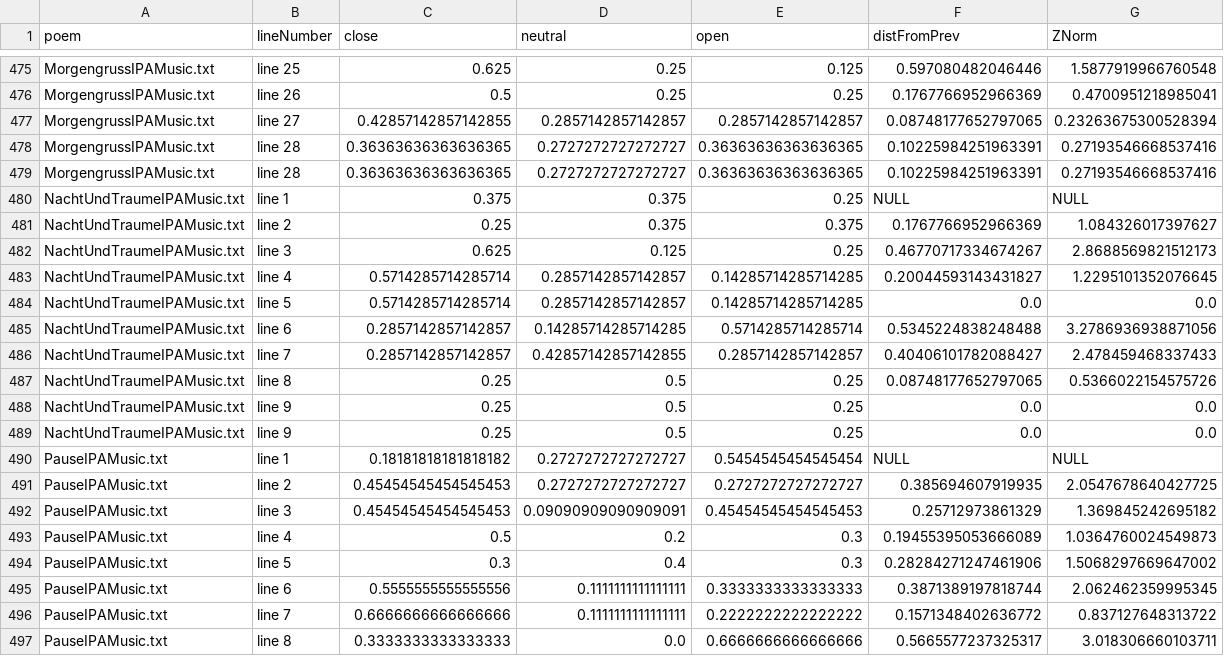
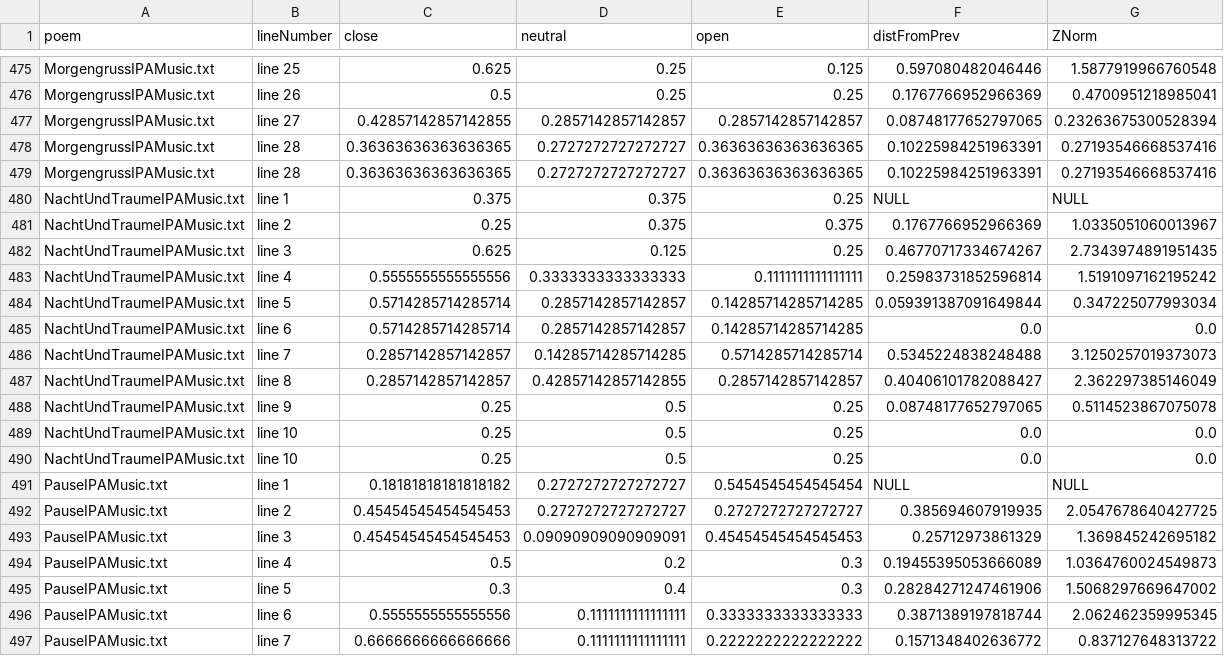
Before and after one commit to corpusmusic/liederCorpusAnalysis, a CSV file: statOutput/corpus-3DAnalysisByLine.csv, drawn as a sheet; only a part is shown, gaps mark what is left out; the shorter side is filled out with more unchanged rows.

```diff
--- a/statOutput/corpus-3DAnalysisByLine.csv
+++ b/statOutput/corpus-3DAnalysisByLine.csv
@@ -480,11 +480,12 @@ MorgengrussIPAMusic.txt,line 28,0.36363636363636365,0.2727272727272727,0.3636363
 NachtUndTraumeIPAMusic.txt,line 1,0.375,0.375,0.25,NULL,NULL
-NachtUndTraumeIPAMusic.txt,line 2,0.25,0.375,0.375,0.1767766952966369,1.084326017397627
-NachtUndTraumeIPAMusic.txt,line 3,0.625,0.125,0.25,0.46770717334674267,2.8688569821512173
-NachtUndTraumeIPAMusic.txt,line 4,0.5714285714285714,0.2857142857142857,0.14285714285714285,0.20044593143431827,1.2295101352076645
-NachtUndTraumeIPAMusic.txt,line 5,0.5714285714285714,0.2857142857142857,0.14285714285714285,0.0,0.0
-NachtUndTraumeIPAMusic.txt,line 6,0.2857142857142857,0.14285714285714285,0.5714285714285714,0.5345224838248488,3.2786936938871056
-NachtUndTraumeIPAMusic.txt,line 7,0.2857142857142857,0.42857142857142855,0.2857142857142857,0.40406101782088427,2.478459468337433
-NachtUndTraumeIPAMusic.txt,line 8,0.25,0.5,0.25,0.08748177652797065,0.5366022154575726
-NachtUndTraumeIPAMusic.txt,line 9,0.25,0.5,0.25,0.0,0.0
-NachtUndTraumeIPAMusic.txt,line 9,0.25,0.5,0.25,0.0,0.0
+NachtUndTraumeIPAMusic.txt,line 2,0.25,0.375,0.375,0.1767766952966369,1.0335051060013967
+NachtUndTraumeIPAMusic.txt,line 3,0.625,0.125,0.25,0.46770717334674267,2.7343974891951435
+NachtUndTraumeIPAMusic.txt,line 4,0.5555555555555556,0.3333333333333333,0.1111111111111111,0.25983731852596814,1.5191097162195242
+NachtUndTraumeIPAMusic.txt,line 5,0.5714285714285714,0.2857142857142857,0.14285714285714285,0.059391387091649844,0.347225077993034
+NachtUndTraumeIPAMusic.txt,line 6,0.5714285714285714,0.2857142857142857,0.14285714285714285,0.0,0.0
+NachtUndTraumeIPAMusic.txt,line 7,0.2857142857142857,0.14285714285714285,0.5714285714285714,0.5345224838248488,3.1250257019373073
+NachtUndTraumeIPAMusic.txt,line 8,0.2857142857142857,0.42857142857142855,0.2857142857142857,0.40406101782088427,2.362297385146049
+NachtUndTraumeIPAMusic.txt,line 9,0.25,0.5,0.25,0.08748177652797065,0.5114523867075078
+NachtUndTraumeIPAMusic.txt,line 10,0.25,0.5,0.25,0.0,0.0
+NachtUndTraumeIPAMusic.txt,line 10,0.25,0.5,0.25,0.0,0.0
 PauseIPAMusic.txt,line 1,0.18181818181818182,0.2727272727272727,0.5454545454545454,NULL,NULL
```
Also changed, not shown: 28 other files.
